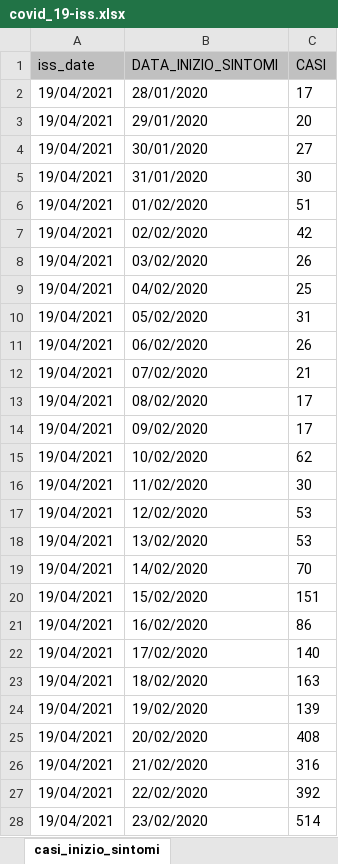
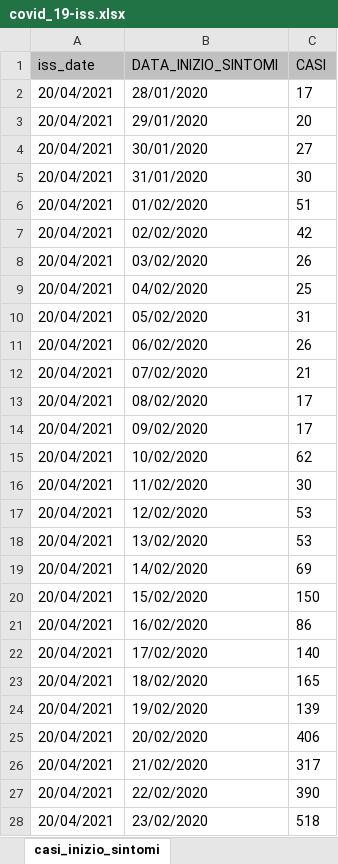
Before and after one commit to silviodonato/covid19, an Excel workbook: calcoloRt/covid_19-iss.xlsx, sheet casi_inizio_sintomi, drawn as a sheet; only a part is shown; values as stored, in another font and other column widths than the file's, no borders; the diff covers the shown part only; the diff names each change by its address in the sheet, - before the commit and + after, or states it on an @@ line.

```diff
--- a/calcoloRt/covid_19-iss.xlsx (sheet casi_inizio_sintomi)
+++ b/calcoloRt/covid_19-iss.xlsx (sheet casi_inizio_sintomi)
-A2:A28 (iss_date): 19/04/2021
+A2:A28 (iss_date): 20/04/2021
-C19 (CASI): 70
+C19 (CASI): 69
-C20 (CASI): 151
+C20 (CASI): 150
-C23 (CASI): 163
+C23 (CASI): 165
-C25 (CASI): 408
+C25 (CASI): 406
-C26 (CASI): 316
+C26 (CASI): 317
-C27 (CASI): 392
+C27 (CASI): 390
-C28 (CASI): 514
+C28 (CASI): 518
```
Also changed, not shown: 2 added rows, 1 removed row and 679 edited cells elsewhere in this sheet, sheet casi_inizio_sintomi_sint, sheet casi_prelievo_diagnosi, sheet ricoveri, sheet decessi, sheet casi_provincie, sheet stato_clinico, 2 more sheets, 29 other files.
